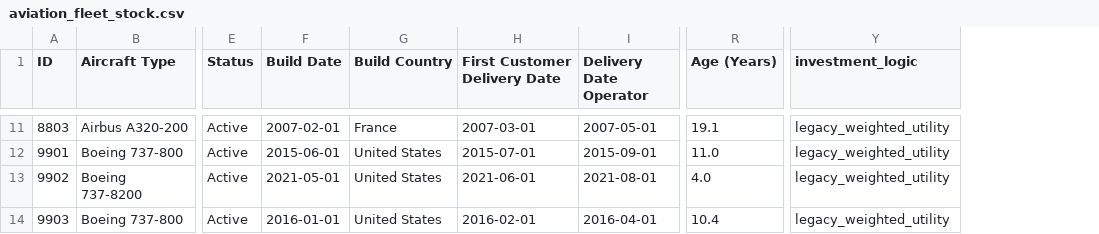
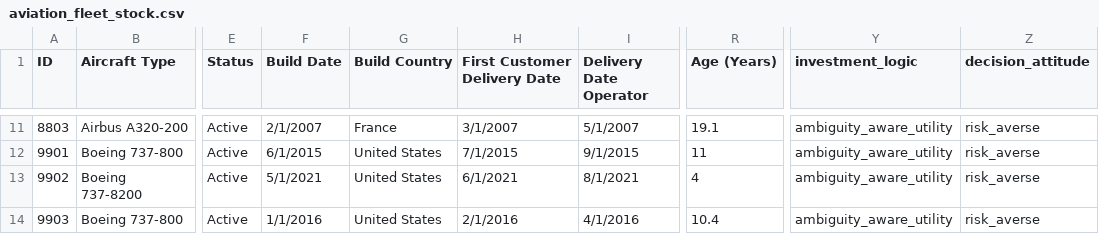
Before and after one commit to Manish-Khanra/NATM, a CSV file: data/baseline-passenger-transition/aviation_fleet_stock.csv, drawn as a sheet; only a part is shown, gaps mark what is left out; the diff covers the shown part only; the diff names each change by its address in the sheet, - before the commit and + after, or states it on an @@ line.

Commit message:
Harmonised investment_logic string

```diff
--- a/data/baseline-passenger-transition/aviation_fleet_stock.csv
+++ b/data/baseline-passenger-transition/aviation_fleet_stock.csv
+column Z (decision_attitude), rows 11-14: all risk_averse
-F11 (Build Date): 2007-02-01
+F11 (Build Date): 2/1/2007
-H11 (First Customer Delivery Date): 2007-03-01
+H11 (First Customer Delivery Date): 3/1/2007
-I11 (Delivery Date Operator): 2007-05-01
+I11 (Delivery Date Operator): 5/1/2007
-Y11:Y14 (investment_logic): legacy_weighted_utility
+Y11:Y14 (investment_logic): ambiguity_aware_utility
-F12 (Build Date): 2015-06-01
+F12 (Build Date): 6/1/2015
-H12 (First Customer Delivery Date): 2015-07-01
+H12 (First Customer Delivery Date): 7/1/2015
-I12 (Delivery Date Operator): 2015-09-01
+I12 (Delivery Date Operator): 9/1/2015
-R12 (Age (Years)): 11.0
+R12 (Age (Years)): 11
-F13 (Build Date): 2021-05-01
+F13 (Build Date): 5/1/2021
-H13 (First Customer Delivery Date): 2021-06-01
+H13 (First Customer Delivery Date): 6/1/2021
-I13 (Delivery Date Operator): 2021-08-01
+I13 (Delivery Date Operator): 8/1/2021
-R13 (Age (Years)): 4.0
+R13 (Age (Years)): 4
-F14 (Build Date): 2016-01-01
+F14 (Build Date): 1/1/2016
-H14 (First Customer Delivery Date): 2016-02-01
+H14 (First Customer Delivery Date): 2/1/2016
-I14 (Delivery Date Operator): 2016-04-01
+I14 (Delivery Date Operator): 4/1/2016
```
Also changed, not shown: 41 edited cells elsewhere in this file, 8 other files.
